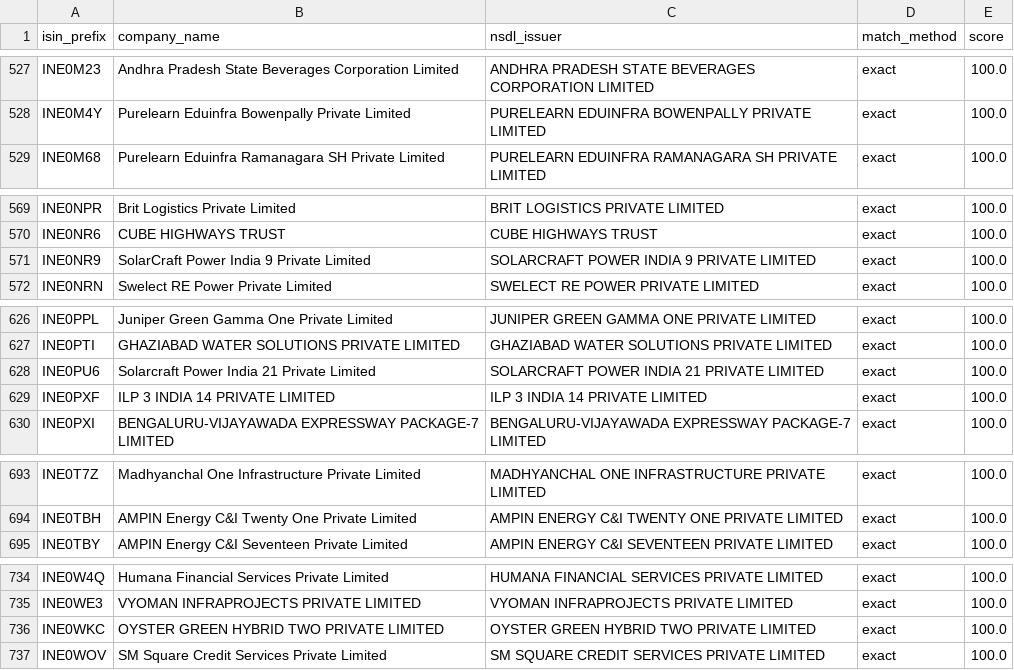
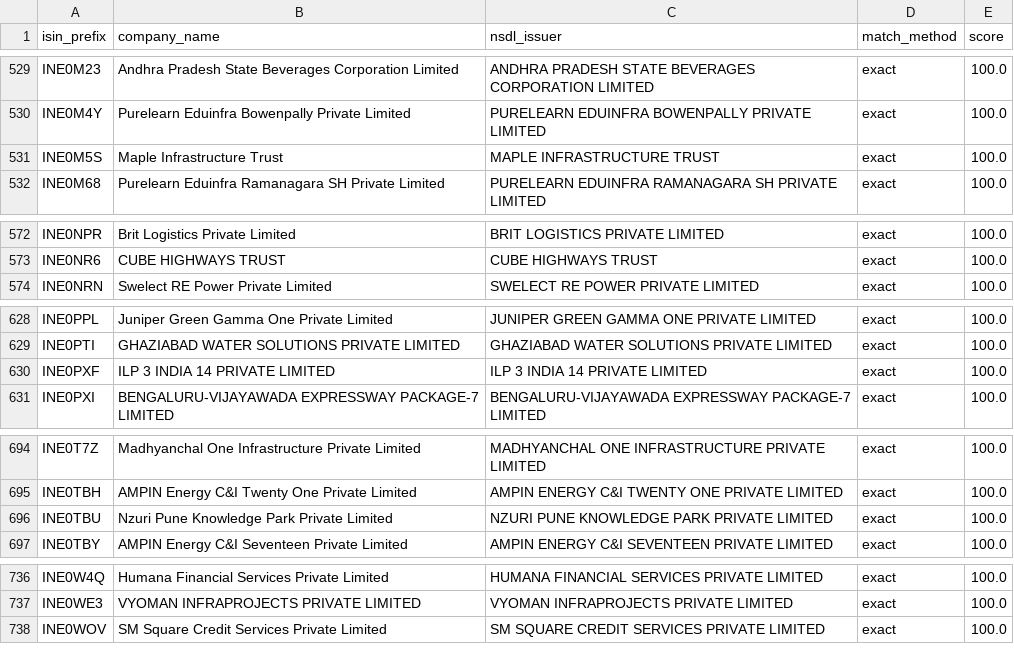
Before and after one commit to k13-spec/ratings-tool, a CSV file: data/issuer_prefix_map.csv, drawn as a sheet; only a part is shown, gaps mark what is left out; removed rows and columns are numbered as before the commit, all else as after; the diff covers the shown part only; the diff names each change by its address in the sheet, - before the commit and + after, or states it on an @@ line.

```diff
--- a/data/issuer_prefix_map.csv
+++ b/data/issuer_prefix_map.csv
+row 531: INE0M5S | Maple Infrastructure Trust | MAPLE INFRASTRUCTURE TRUST | exact | 100.0
-row 571: INE0NR9 | SolarCraft Power India 9 Private Limited | SOLARCRAFT POWER INDIA 9 PRIVATE LIMITED | exact | 100.0
-row 628: INE0PU6 | Solarcraft Power India 21 Private Limited | SOLARCRAFT POWER INDIA 21 PRIVATE LIMITED | exact | 100.0
+row 696: INE0TBU | Nzuri Pune Knowledge Park Private Limited | NZURI PUNE KNOWLEDGE PARK PRIVATE LIMITED | exact | 100.0
-row 736: INE0WKC | OYSTER GREEN HYBRID TWO PRIVATE LIMITED | OYSTER GREEN HYBRID TWO PRIVATE LIMITED | exact | 100.0
```
Also changed, not shown: 14 added rows, 5 removed rows and 6 edited cells elsewhere in this file, 2 other files.
